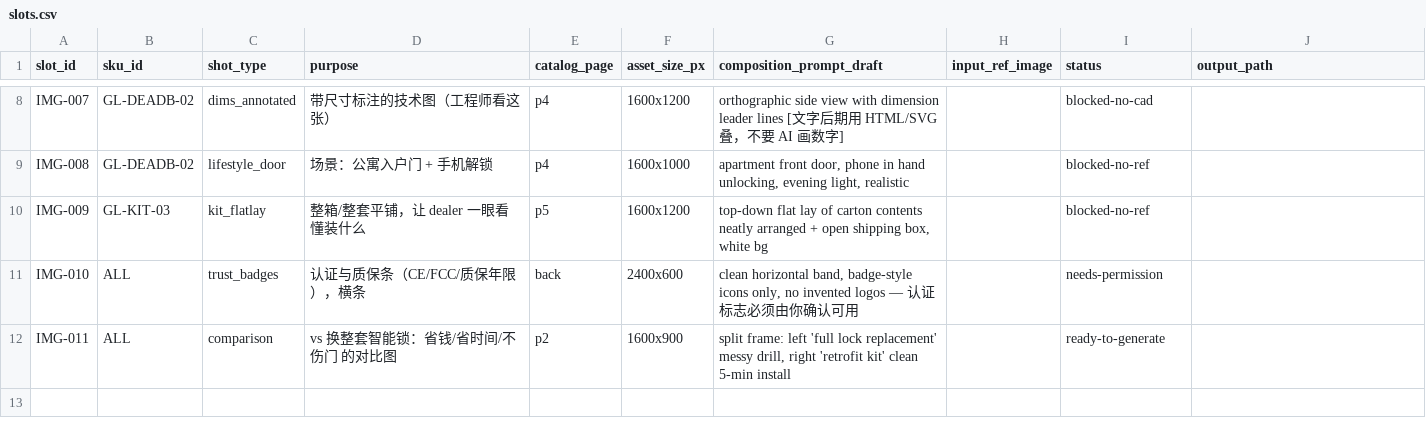
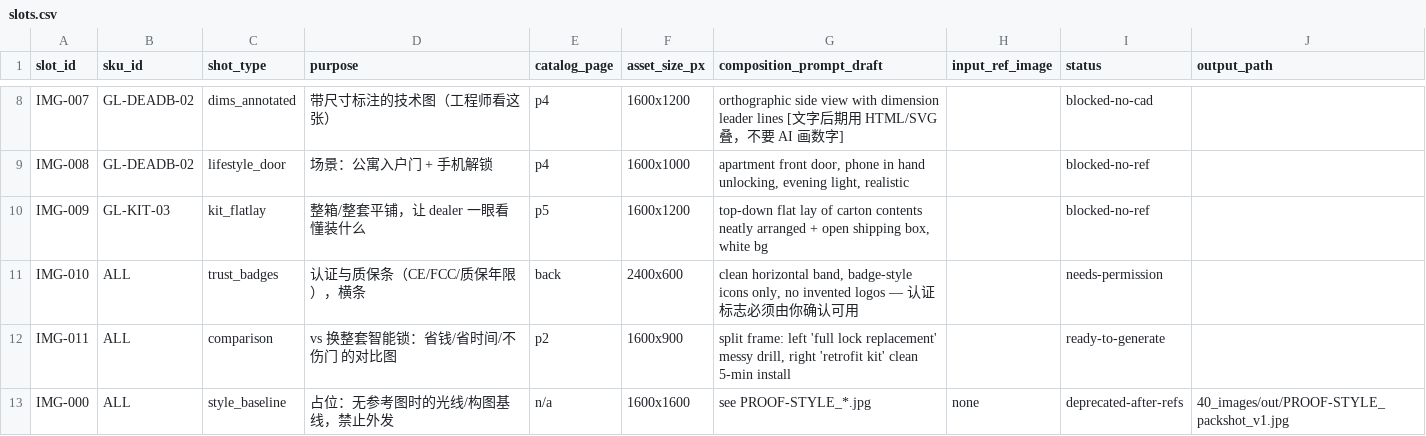
Before and after one commit to lin2mm/RetrofitLock, a CSV file: 40_images/slots.csv, drawn as a sheet; only a part is shown, gaps mark what is left out.

Commit message:
Add assets index (upload checklist + delivery routes), restructure product model to base-unit x accessories x ICP, record verified sandbox capabilities, style-baseline proof images
Co-authored-by: arena-agent <297053741+arena-agent@users.noreply.github.com>

```diff
--- a/40_images/slots.csv
+++ b/40_images/slots.csv
@@ -12 +12,2 @@ IMG-010,ALL,trust_badges,"认证与质保条（CE/FCC/质保年限），横条",
 IMG-011,ALL,comparison,"vs 换整套智能锁：省钱/省时间/不伤门 的对比图",p2,1600x900,"split frame: left 'full lock replacement' messy drill, right 'retrofit kit' clean 5-min install",,ready-to-generate,
+IMG-000,ALL,style_baseline,"占位：无参考图时的光线/构图基线，禁止外发",n/a,1600x1600,"see PROOF-STYLE_*.jpg",none,deprecated-after-refs,40_images/out/PROOF-STYLE_packshot_v1.jpg
```
Also changed, not shown: 8 other files.
